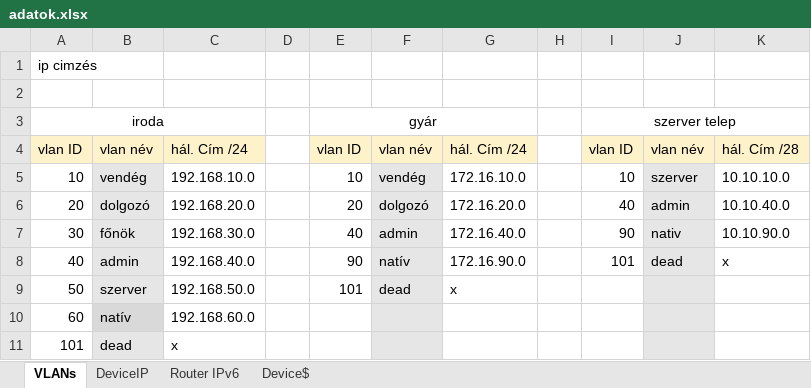
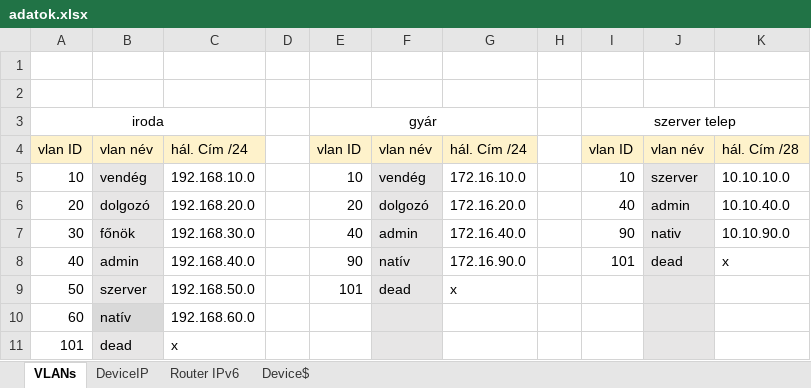
Before and after one commit to Zsolti26/mesterremek, an Excel workbook: adatok.xlsx, sheet VLANs, drawn as a sheet; values as stored, in another font and other column widths than the file's, no borders; the diff names each change by its address in the sheet, - before the commit and + after, or states it on an @@ line.

```diff
--- a/adatok.xlsx (sheet VLANs)
+++ b/adatok.xlsx (sheet VLANs)
-A1: ip cimzés
+A1: (empty)
```
Also changed, not shown: sheet DeviceIP, 1 other file.
